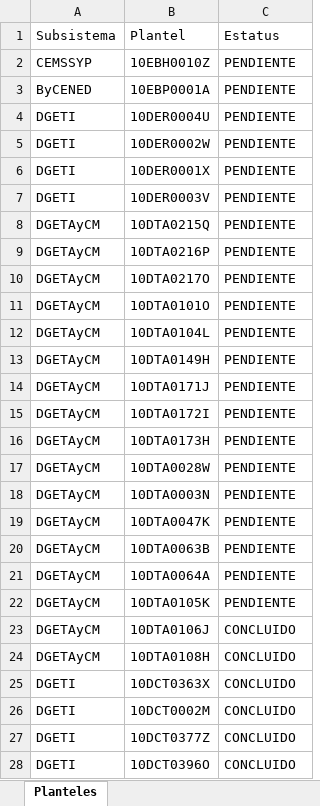
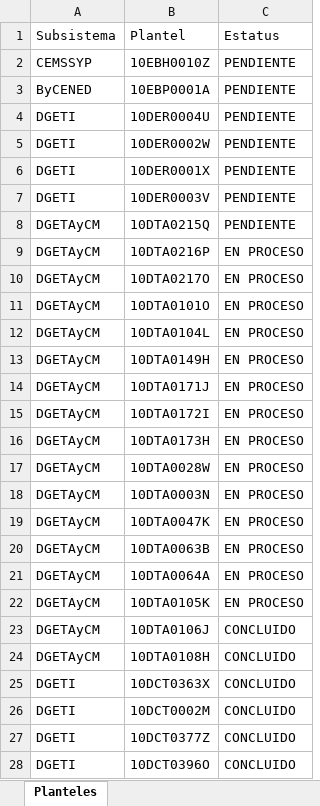
Before and after one commit to Victor-Salazar-Dgo/sinob-dgo, an Excel workbook: datos.xlsx, sheet Planteles, drawn as a sheet; only a part is shown; values as stored, in another font and other column widths than the file's, no borders; the diff covers the shown part only; the diff names each change by its address in the sheet, - before the commit and + after, or states it on an @@ line.

```diff
--- a/datos.xlsx (sheet Planteles)
+++ b/datos.xlsx (sheet Planteles)
-C9:C22: PENDIENTE
+C9:C22: EN PROCESO
```
Also changed, not shown: 48 edited cells elsewhere in this sheet.
